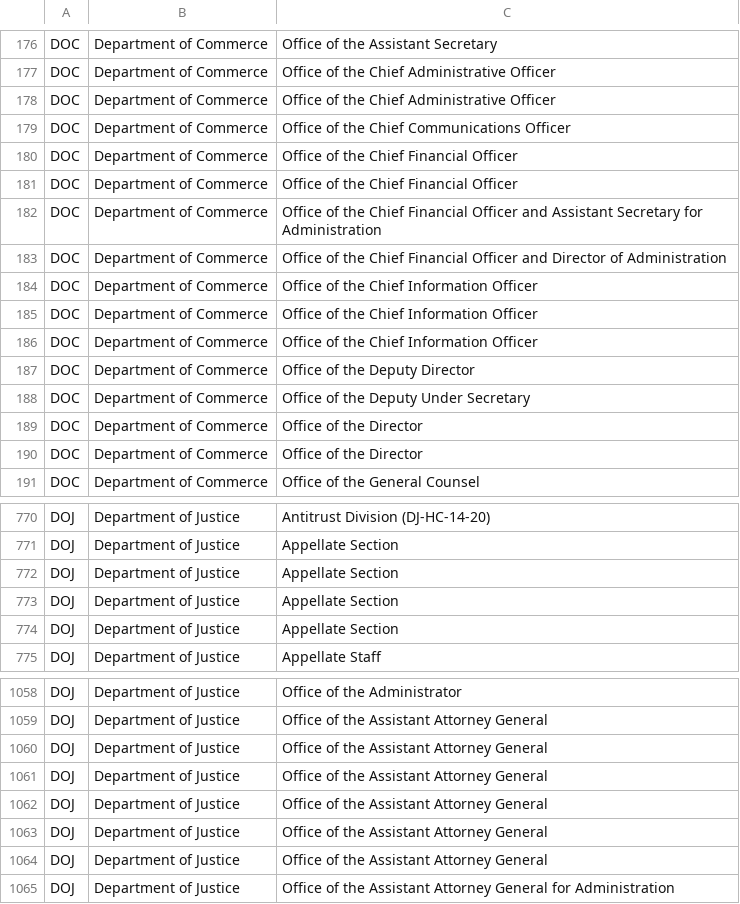
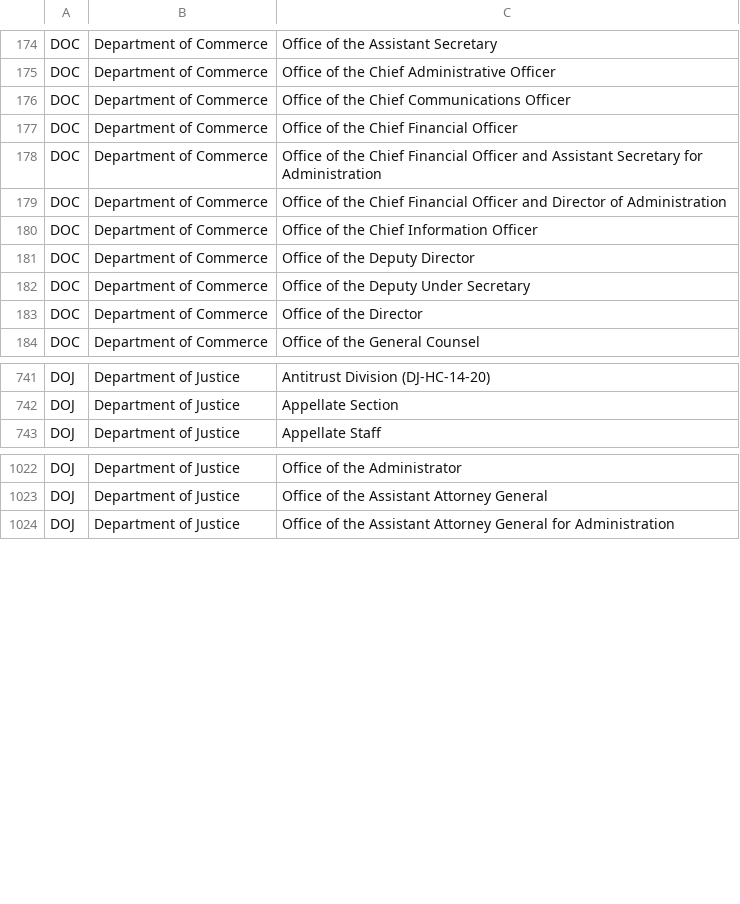
Before and after one commit to GSA/Challenge_gov, a CSV file: priv/repo/agencies_updated.csv, drawn as a sheet; only a part is shown, gaps mark what is left out; the diff covers the shown part only.

```diff
--- a/priv/repo/agencies_updated.csv
+++ b/priv/repo/agencies_updated.csv
@@ -177,6 +175,4 @@ DOC,Department of Commerce,Office of the Assistant Secretary
 DOC,Department of Commerce,Office of the Chief Administrative Officer
-DOC,Department of Commerce,Office of the Chief Administrative Officer
 DOC,Department of Commerce,Office of the Chief Communications Officer
 DOC,Department of Commerce,Office of the Chief Financial Officer
-DOC,Department of Commerce,Office of the Chief Financial Officer
 DOC,Department of Commerce,Office of the Chief Financial Officer and Assistant Secretary for Administration
@@ -184,4 +180,2 @@ DOC,Department of Commerce,Office of the Chief Financial Officer and Director of
 DOC,Department of Commerce,Office of the Chief Information Officer
-DOC,Department of Commerce,Office of the Chief Information Officer
-DOC,Department of Commerce,Office of the Chief Information Officer
 DOC,Department of Commerce,Office of the Deputy Director
@@ -189,3 +183,2 @@ DOC,Department of Commerce,Office of the Deputy Under Secretary
 DOC,Department of Commerce,Office of the Director
-DOC,Department of Commerce,Office of the Director
 DOC,Department of Commerce,Office of the General Counsel
@@ -771,5 +742,2 @@ DOJ,Department of Justice,Antitrust Division (DJ-HC-14-20)
 DOJ,Department of Justice,Appellate Section
-DOJ,Department of Justice,Appellate Section
-DOJ,Department of Justice,Appellate Section
-DOJ,Department of Justice,Appellate Section
 DOJ,Department of Justice,Appellate Staff
@@ -1059,7 +1023,2 @@ DOJ,Department of Justice,Office of the Administrator
 DOJ,Department of Justice,Office of the Assistant Attorney General
-DOJ,Department of Justice,Office of the Assistant Attorney General
-DOJ,Department of Justice,Office of the Assistant Attorney General
-DOJ,Department of Justice,Office of the Assistant Attorney General
-DOJ,Department of Justice,Office of the Assistant Attorney General
-DOJ,Department of Justice,Office of the Assistant Attorney General
 DOJ,Department of Justice,Office of the Assistant Attorney General for Administration
```
Also changed, not shown: 42 removed rows elsewhere in this file, 1 other file.
